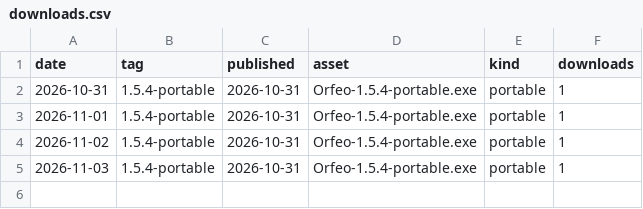
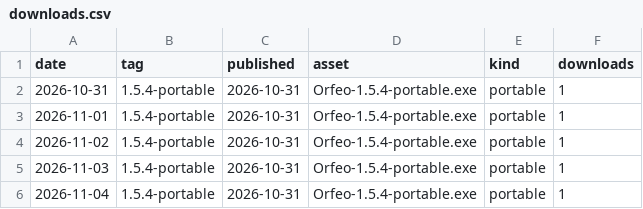
Before and after one commit to Ylong4004/Orfeo-zh-CN, a CSV file: data/downloads.csv, drawn as a sheet; the diff names each change by its address in the sheet, - before the commit and + after, or states it on an @@ line.

```diff
--- a/data/downloads.csv
+++ b/data/downloads.csv
+row 6: 2026-11-04 | 1.5.4-portable | 2026-10-31 | Orfeo-1.5.4-portable.exe | portable | 1
```
Also changed, not shown: 1 other file.
